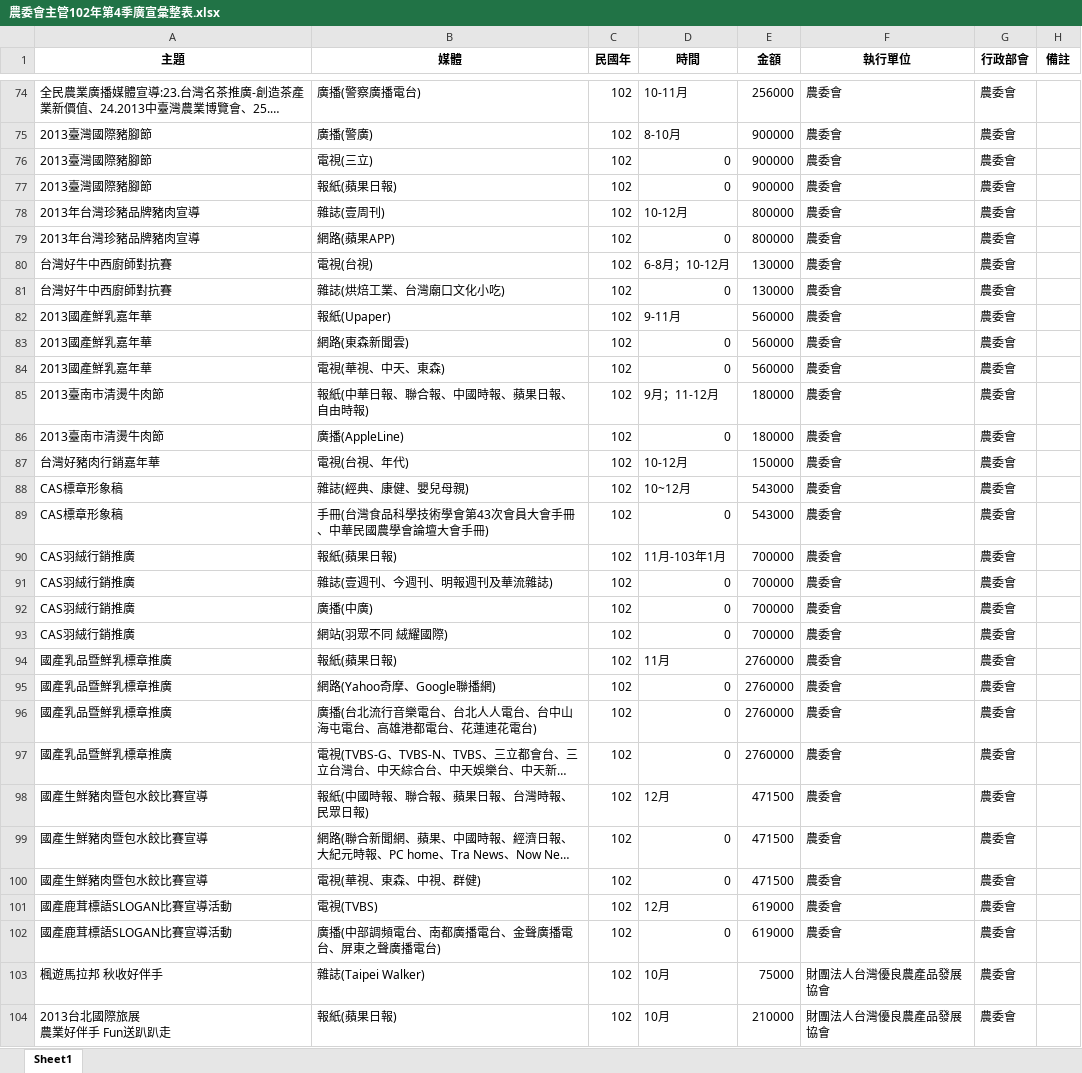
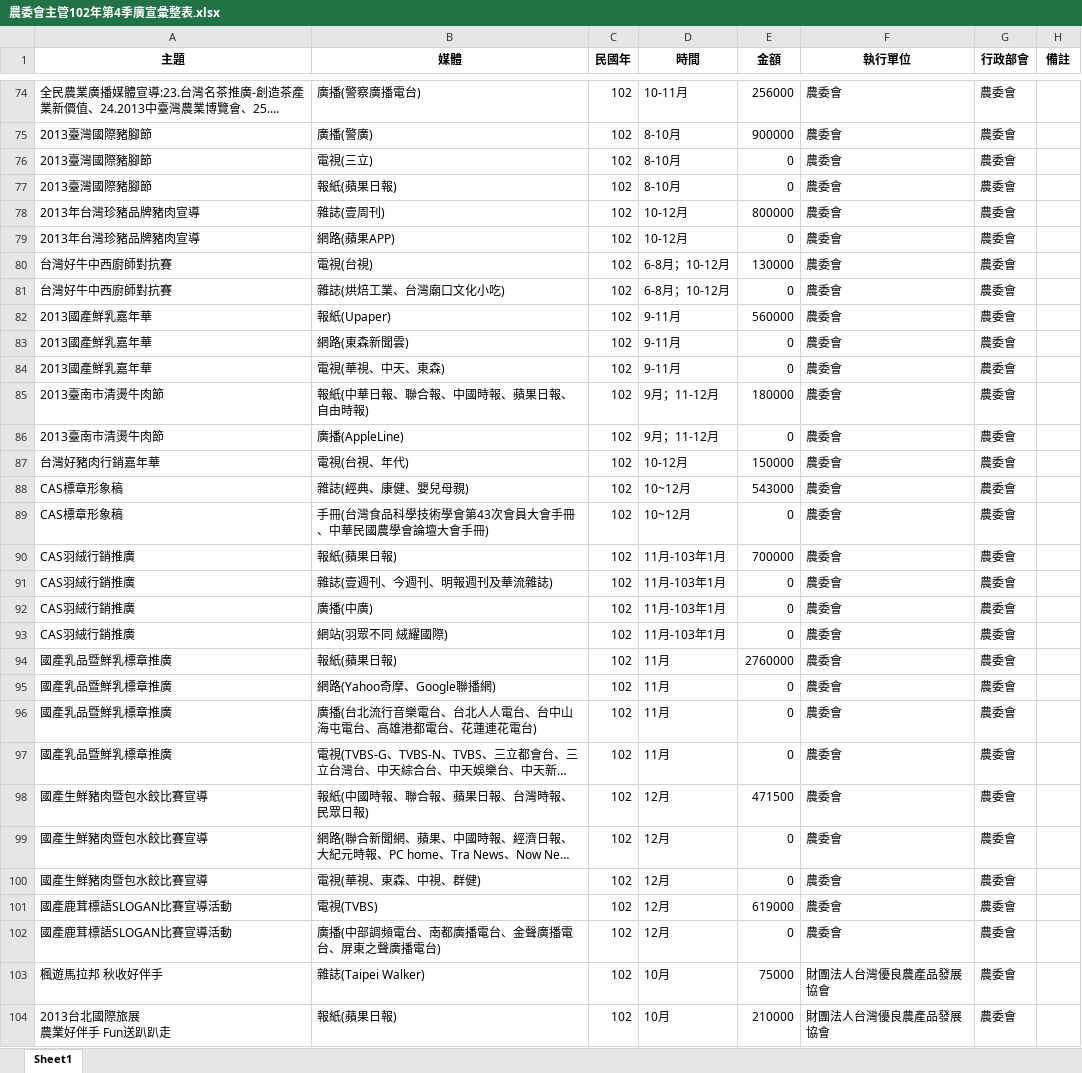
Before and after one commit to ccwang002/2014-NTU-NewsVis, an Excel workbook: 1_政策宣傳執情形/parsed/農委會/農委會主管102年第4季廣宣彙整表.xlsx, sheet Sheet1, drawn as a sheet; only a part is shown, gaps mark what is left out; long unchanged cells end in …; values as stored, in another font and other column widths than the file's, no borders; the diff covers the shown part only; the diff names each change by its address in the sheet, - before the commit and + after, or states it on an @@ line.

```diff
--- a/1_政策宣傳執情形/parsed/農委會/農委會主管102年第4季廣宣彙整表.xlsx (sheet Sheet1)
+++ b/1_政策宣傳執情形/parsed/農委會/農委會主管102年第4季廣宣彙整表.xlsx (sheet Sheet1)
-D76:D77 (時間): 0
+D76:D77 (時間): 8-10月
-E76:E77 (金額): 900000
+E76:E77 (金額): 0
-D79 (時間): 0
+D79 (時間): 10-12月
-E79 (金額): 800000
+E79 (金額): 0
-D81 (時間): 0
+D81 (時間): 6-8月；10-12月
-E81 (金額): 130000
+E81 (金額): 0
-D83:D84 (時間): 0
+D83:D84 (時間): 9-11月
-E83:E84 (金額): 560000
+E83:E84 (金額): 0
-D86 (時間): 0
+D86 (時間): 9月；11-12月
-E86 (金額): 180000
+E86 (金額): 0
-D89 (時間): 0
+D89 (時間): 10~12月
-E89 (金額): 543000
+E89 (金額): 0
-D91:D93 (時間): 0
+D91:D93 (時間): 11月-103年1月
-E91:E93 (金額): 700000
+E91:E93 (金額): 0
-D95:D97 (時間): 0
+D95:D97 (時間): 11月
-E95:E97 (金額): 2760000
+E95:E97 (金額): 0
-D99:D100 (時間): 0
+D99:D100 (時間): 12月
-E99:E100 (金額): 471500
+E99:E100 (金額): 0
-D102 (時間): 0
+D102 (時間): 12月
-E102 (金額): 619000
+E102 (金額): 0
```
Also changed, not shown: 10 edited cells elsewhere in this sheet, 1_政策宣傳執情形/parsed/農委會/農委會101-102年總整理.xlsx, 1_政策宣傳執情形/parsed/農委會/農委會主管101年廣宣彙整.xlsx, 11 other files.
